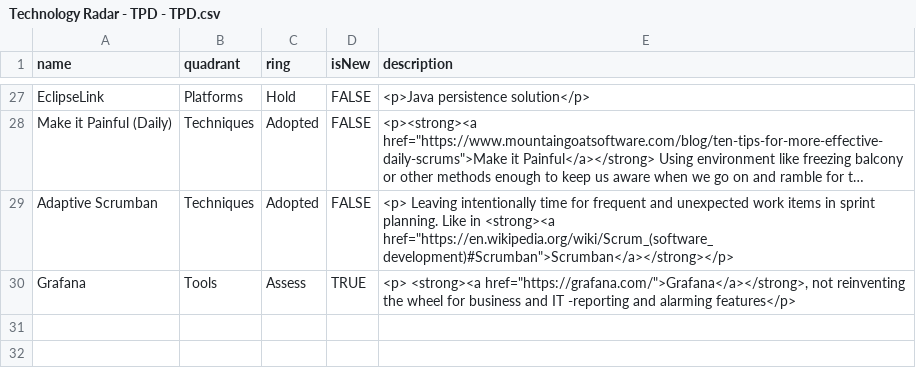
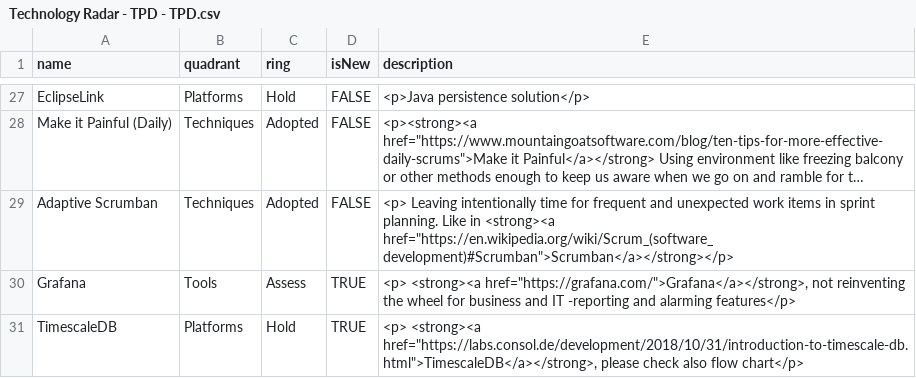
Before and after one commit to EeroVakiparta/TechnologyRadarTPD, a CSV file: Technology Radar - TPD - TPD.csv, drawn as a sheet; only a part is shown, gaps mark what is left out; long unchanged cells end in …; the diff names each change by its address in the sheet, - before the commit and + after, or states it on an @@ line.

Commit message:
Included TimescaleDB

```diff
--- a/Technology Radar - TPD - TPD.csv
+++ b/Technology Radar - TPD - TPD.csv
+row 31: TimescaleDB | Platforms | Hold | TRUE | <p> <strong><a href="https://labs.consol.de/development/2018/10/31/introduction-to-timescale-db.html">TimescaleDB</a></strong>, please check also flow chart</p>
```
